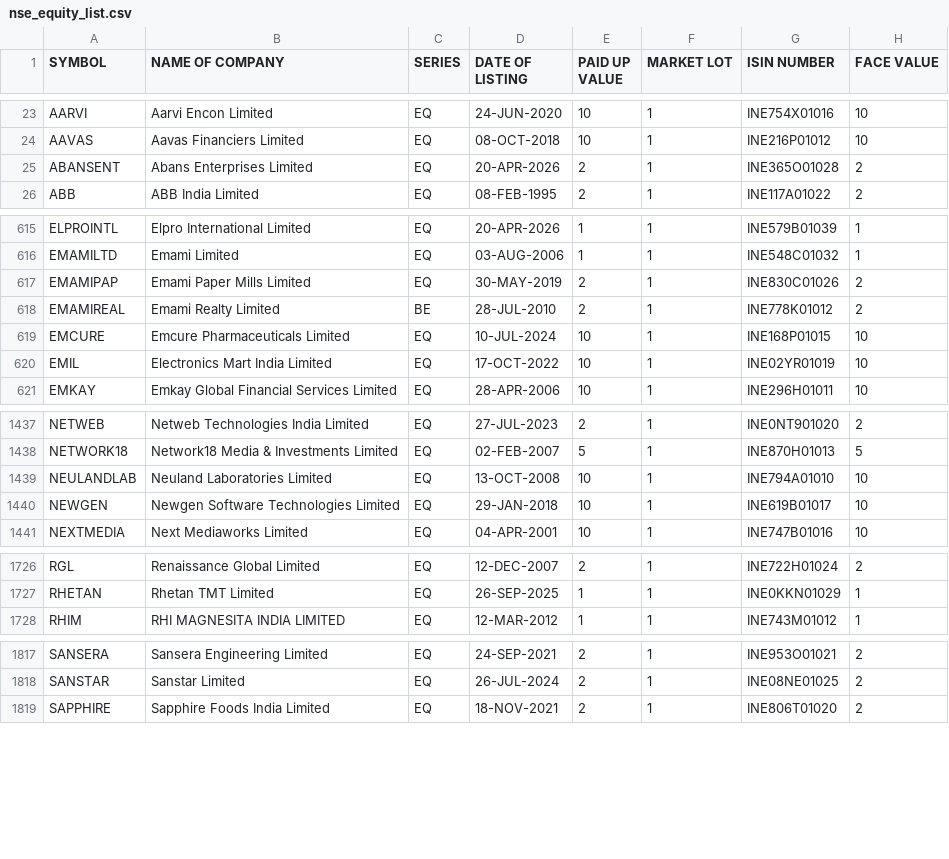
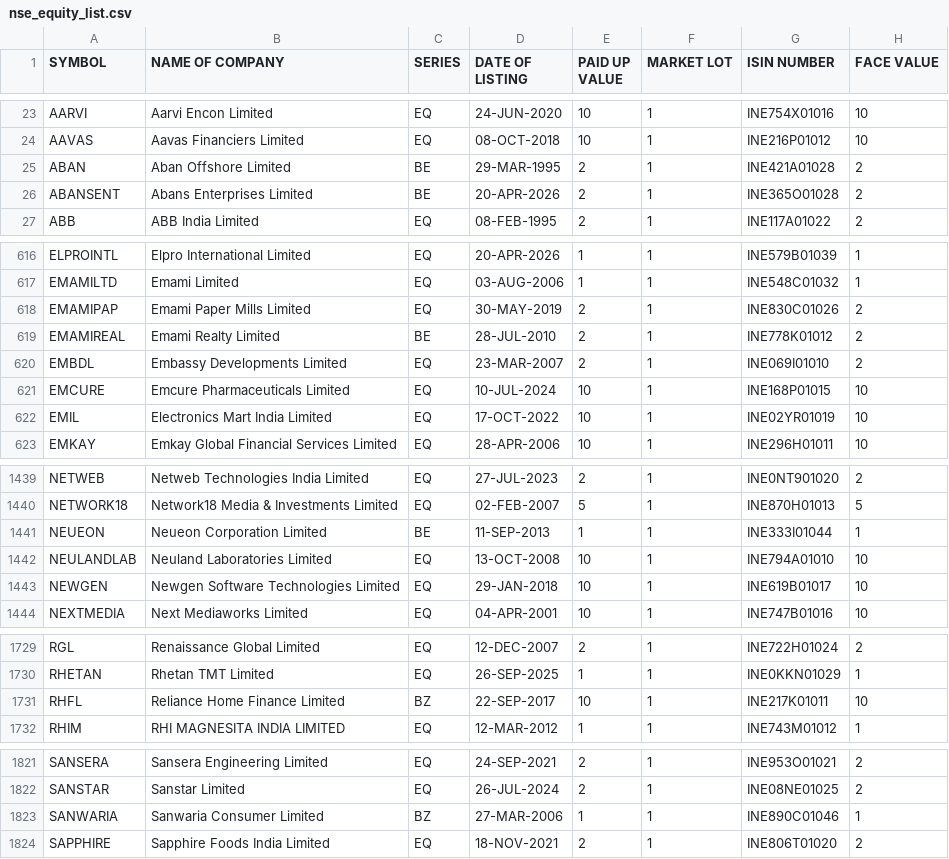
Before and after one commit to Santosh-Punase/scanner, a CSV file: backend/data/nse_equity_list.csv, drawn as a sheet; only a part is shown, gaps mark what is left out; the diff covers the shown part only.

```diff
--- a/backend/data/nse_equity_list.csv
+++ b/backend/data/nse_equity_list.csv
@@ -24,3 +24,4 @@ AARVI,Aarvi Encon Limited,EQ,24-JUN-2020,10,1,INE754X01016,10
 AAVAS,Aavas Financiers Limited,EQ,08-OCT-2018,10,1,INE216P01012,10
-ABANSENT,Abans Enterprises Limited,EQ,20-APR-2026,2,1,INE365O01028,2
+ABAN,Aban Offshore Limited,BE,29-MAR-1995,2,1,INE421A01028,2
+ABANSENT,Abans Enterprises Limited,BE,20-APR-2026,2,1,INE365O01028,2
 ABB,ABB India Limited,EQ,08-FEB-1995,2,1,INE117A01022,2
@@ -618,2 +619,3 @@ EMAMIPAP,Emami Paper Mills Limited,EQ,30-MAY-2019,2,1,INE830C01026,2
 EMAMIREAL,Emami Realty Limited,BE,28-JUL-2010,2,1,INE778K01012,2
+EMBDL,Embassy Developments Limited,EQ,23-MAR-2007,2,1,INE069I01010,2
 EMCURE,Emcure Pharmaceuticals Limited,EQ,10-JUL-2024,10,1,INE168P01015,10
@@ -1438,2 +1440,3 @@ NETWEB,Netweb Technologies India Limited,EQ,27-JUL-2023,2,1,INE0NT901020,2
 NETWORK18,Network18 Media & Investments Limited,EQ,02-FEB-2007,5,1,INE870H01013,5
+NEUEON,Neueon Corporation Limited,BE,11-SEP-2013,1,1,INE333I01044,1
 NEULANDLAB,Neuland Laboratories Limited,EQ,13-OCT-2008,10,1,INE794A01010,10
@@ -1727,2 +1730,3 @@ RGL,Renaissance Global Limited,EQ,12-DEC-2007,2,1,INE722H01024,2
 RHETAN,Rhetan TMT Limited,EQ,26-SEP-2025,1,1,INE0KKN01029,1
+RHFL,Reliance Home Finance Limited,BZ,22-SEP-2017,10,1,INE217K01011,10
 RHIM,RHI MAGNESITA INDIA LIMITED,EQ,12-MAR-2012,1,1,INE743M01012,1
@@ -1818,2 +1822,3 @@ SANSERA,Sansera Engineering Limited,EQ,24-SEP-2021,2,1,INE953O01021,2
 SANSTAR,Sanstar Limited,EQ,26-JUL-2024,2,1,INE08NE01025,2
+SANWARIA,Sanwaria Consumer Limited,BZ,27-MAR-2006,1,1,INE890C01046,1
 SAPPHIRE,Sapphire Foods India Limited,EQ,18-NOV-2021,2,1,INE806T01020,2
```
Also changed, not shown: 13 edited cells elsewhere in this file, 9 other files.
